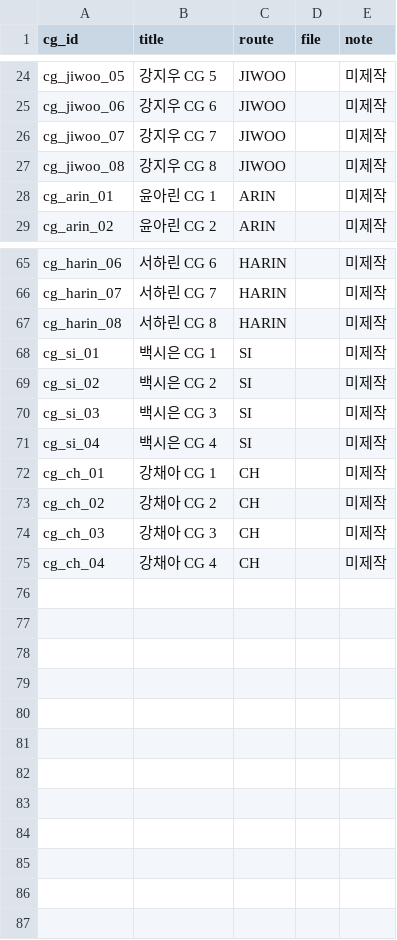
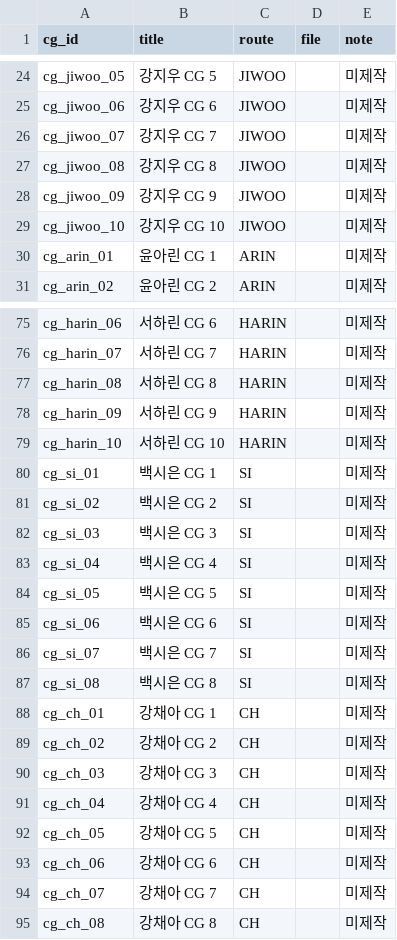
Before and after one commit to hubintelli23/project_Y_Test, a CSV file: flow/flow_cg.csv, drawn as a sheet; only a part is shown, gaps mark what is left out; the diff covers the shown part only; the diff names each change by its address in the sheet, - before the commit and + after, or states it on an @@ line.

```diff
--- a/flow/flow_cg.csv
+++ b/flow/flow_cg.csv
+row 28: cg_jiwoo_09 | 강지우 CG 9 | JIWOO |  | 미제작
+row 29: cg_jiwoo_10 | 강지우 CG 10 | JIWOO |  | 미제작
+row 78: cg_harin_09 | 서하린 CG 9 | HARIN |  | 미제작
+row 79: cg_harin_10 | 서하린 CG 10 | HARIN |  | 미제작
+row 84: cg_si_05 | 백시은 CG 5 | SI |  | 미제작
+row 85: cg_si_06 | 백시은 CG 6 | SI |  | 미제작
+row 86: cg_si_07 | 백시은 CG 7 | SI |  | 미제작
+row 87: cg_si_08 | 백시은 CG 8 | SI |  | 미제작
+row 92: cg_ch_05 | 강채아 CG 5 | CH |  | 미제작
+row 93: cg_ch_06 | 강채아 CG 6 | CH |  | 미제작
+row 94: cg_ch_07 | 강채아 CG 7 | CH |  | 미제작
+row 95: cg_ch_08 | 강채아 CG 8 | CH |  | 미제작
```
Also changed, not shown: 8 added rows elsewhere in this file, 2 other files.
